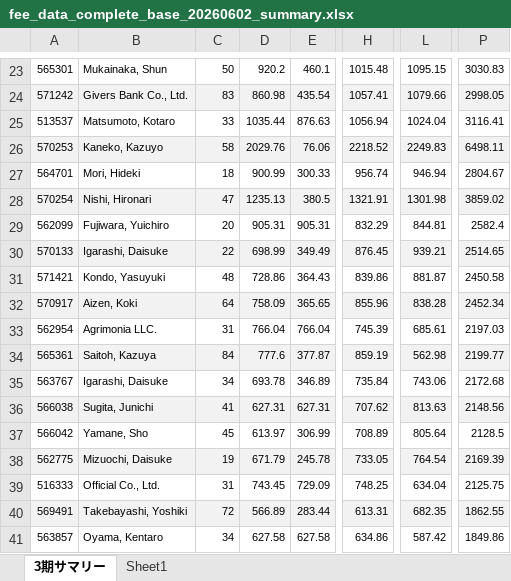
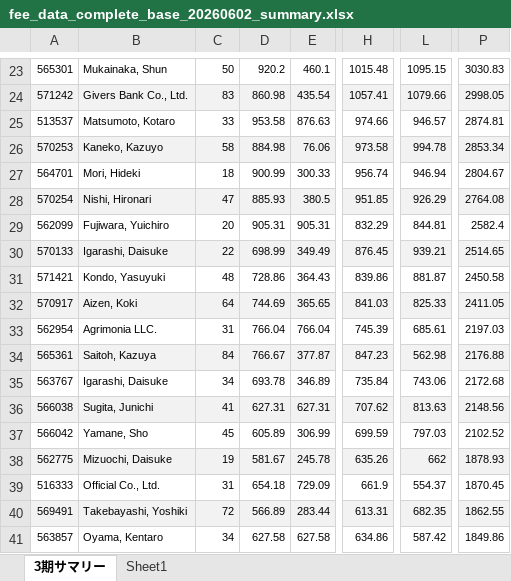
Before and after one commit to rs88-dot/test, an Excel workbook: fee_data_complete_base_20260602_summary.xlsx, sheet 3期サマリー, drawn as a sheet; only a part is shown, gaps mark what is left out; values as stored, in another font and other column widths than the file's, no borders; the diff covers the shown part only; the diff names each change by its address in the sheet, - before the commit and + after, or states it on an @@ line.

```diff
--- a/fee_data_complete_base_20260602_summary.xlsx (sheet 3期サマリー)
+++ b/fee_data_complete_base_20260602_summary.xlsx (sheet 3期サマリー)
-D25: 1035.44
+D25: 953.58
-H25: 1056.94
+H25: 974.66
-L25: 1024.04
+L25: 946.57
-P25: 3116.41
+P25: 2874.81
-D26: 2029.76
+D26: 884.98
-H26: 2218.52
+H26: 973.58
-L26: 2249.83
+L26: 994.78
-P26: 6498.11
+P26: 2853.34
-D28: 1235.13
+D28: 885.93
-H28: 1321.91
+H28: 951.85
-L28: 1301.98
+L28: 926.29
-P28: 3859.02
+P28: 2764.08
-D32: 758.09
+D32: 744.69
-H32: 855.96
+H32: 841.03
-L32: 838.28
+L32: 825.33
-P32: 2452.34
+P32: 2411.05
-D34: 777.6
+D34: 766.67
-H34: 859.19
+H34: 847.23
-P34: 2199.77
+P34: 2176.88
-D37: 613.97
+D37: 605.89
-H37: 708.89
+H37: 699.59
-L37: 805.64
+L37: 797.03
-P37: 2128.5
+P37: 2102.52
-D38: 671.79
+D38: 581.67
-H38: 733.05
+H38: 635.26
-L38: 764.54
+L38: 662
-P38: 2169.39
+P38: 1878.93
-D39: 743.45
+D39: 654.18
-H39: 748.25
+H39: 661.9
-L39: 634.04
+L39: 554.37
-P39: 2125.75
+P39: 1870.45
```
Also changed, not shown: 186 edited cells elsewhere in this sheet.
